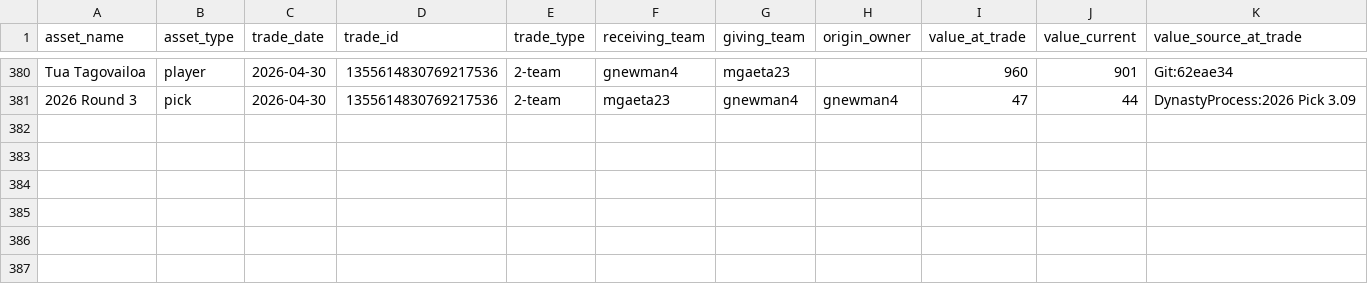
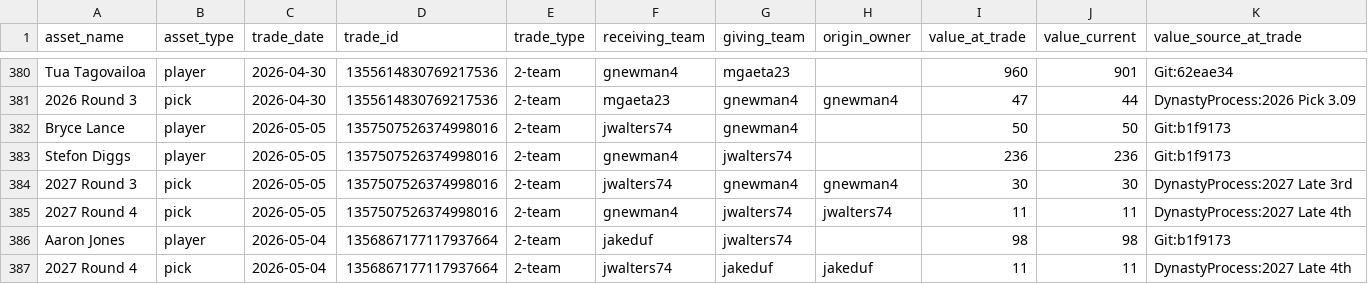
Before and after one commit to capitanlandr/trade-analysis-dashboard, a CSV file: pipeline/asset_values_cache.csv, drawn as a sheet; only a part is shown, gaps mark what is left out; rows hold the shown columns only; the diff names each change by its address in the sheet, - before the commit and + after, or states it on an @@ line.

```diff
--- a/pipeline/asset_values_cache.csv
+++ b/pipeline/asset_values_cache.csv
+row 382: Bryce Lance | player | 2026-05-05 | 1357507526374998016 | 2-team | jwalters74 | gnewman4 |  | 50 | 50 | Git:b1f9173
+row 383: Stefon Diggs | player | 2026-05-05 | 1357507526374998016 | 2-team | gnewman4 | jwalters74 |  | 236 | 236 | Git:b1f9173
+row 384: 2027 Round 3 | pick | 2026-05-05 | 1357507526374998016 | 2-team | jwalters74 | gnewman4 | gnewman4 | 30 | 30 | DynastyProcess:2027 Late 3rd
+row 385: 2027 Round 4 | pick | 2026-05-05 | 1357507526374998016 | 2-team | gnewman4 | jwalters74 | jwalters74 | 11 | 11 | DynastyProcess:2027 Late 4th
+row 386: Aaron Jones | player | 2026-05-04 | 1356867177117937664 | 2-team | jakeduf | jwalters74 |  | 98 | 98 | Git:b1f9173
+row 387: 2027 Round 4 | pick | 2026-05-04 | 1356867177117937664 | 2-team | jwalters74 | jakeduf | jakeduf | 11 | 11 | DynastyProcess:2027 Late 4th
```
Also changed, not shown: pipeline/asset_transactions.csv, pipeline/league_trades_analysis_pipeline.csv, 18 other files.
